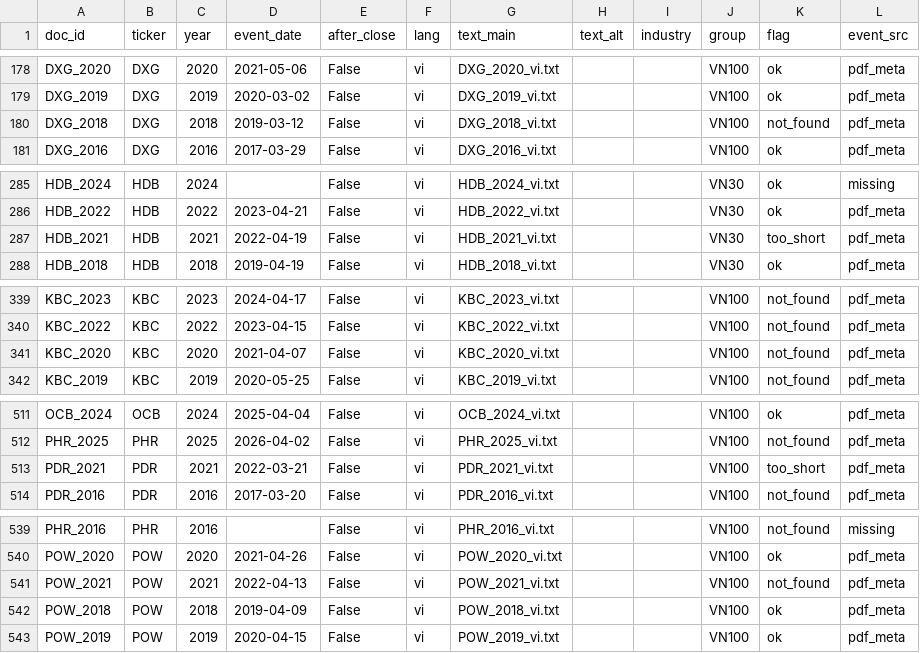
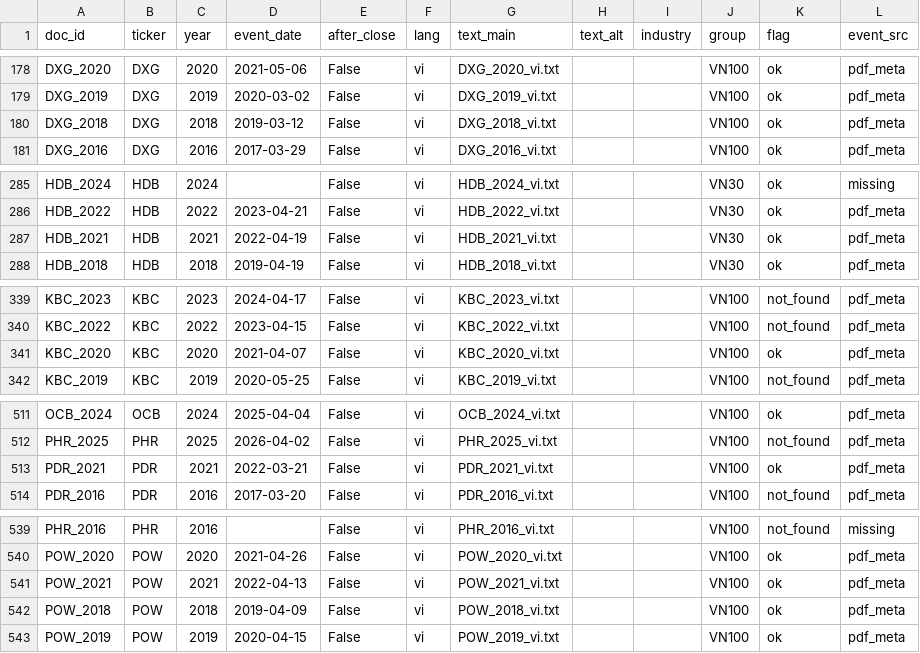
Before and after one commit to thienanpham160806-code/disclosure-tone-car, a CSV file: data/vn/processed/docs.csv, drawn as a sheet; only a part is shown, gaps mark what is left out; the diff covers the shown part only.

```diff
--- a/data/vn/processed/docs.csv
+++ b/data/vn/processed/docs.csv
@@ -179,3 +179,3 @@ DXG_2020,DXG,2020,2021-05-06,False,vi,DXG_2020_vi.txt,,,VN100,ok,pdf_meta
 DXG_2019,DXG,2019,2020-03-02,False,vi,DXG_2019_vi.txt,,,VN100,ok,pdf_meta
-DXG_2018,DXG,2018,2019-03-12,False,vi,DXG_2018_vi.txt,,,VN100,not_found,pdf_meta
+DXG_2018,DXG,2018,2019-03-12,False,vi,DXG_2018_vi.txt,,,VN100,ok,pdf_meta
 DXG_2016,DXG,2016,2017-03-29,False,vi,DXG_2016_vi.txt,,,VN100,ok,pdf_meta
@@ -286,3 +286,3 @@ HDB_2024,HDB,2024,,False,vi,HDB_2024_vi.txt,,,VN30,ok,missing
 HDB_2022,HDB,2022,2023-04-21,False,vi,HDB_2022_vi.txt,,,VN30,ok,pdf_meta
-HDB_2021,HDB,2021,2022-04-19,False,vi,HDB_2021_vi.txt,,,VN30,too_short,pdf_meta
+HDB_2021,HDB,2021,2022-04-19,False,vi,HDB_2021_vi.txt,,,VN30,ok,pdf_meta
 HDB_2018,HDB,2018,2019-04-19,False,vi,HDB_2018_vi.txt,,,VN30,ok,pdf_meta
@@ -340,3 +340,3 @@ KBC_2023,KBC,2023,2024-04-17,False,vi,KBC_2023_vi.txt,,,VN100,not_found,pdf_meta
 KBC_2022,KBC,2022,2023-04-15,False,vi,KBC_2022_vi.txt,,,VN100,not_found,pdf_meta
-KBC_2020,KBC,2020,2021-04-07,False,vi,KBC_2020_vi.txt,,,VN100,not_found,pdf_meta
+KBC_2020,KBC,2020,2021-04-07,False,vi,KBC_2020_vi.txt,,,VN100,ok,pdf_meta
 KBC_2019,KBC,2019,2020-05-25,False,vi,KBC_2019_vi.txt,,,VN100,not_found,pdf_meta
@@ -512,3 +512,3 @@ OCB_2024,OCB,2024,2025-04-04,False,vi,OCB_2024_vi.txt,,,VN100,ok,pdf_meta
 PHR_2025,PHR,2025,2026-04-02,False,vi,PHR_2025_vi.txt,,,VN100,not_found,pdf_meta
-PDR_2021,PDR,2021,2022-03-21,False,vi,PDR_2021_vi.txt,,,VN100,too_short,pdf_meta
+PDR_2021,PDR,2021,2022-03-21,False,vi,PDR_2021_vi.txt,,,VN100,ok,pdf_meta
 PDR_2016,PDR,2016,2017-03-20,False,vi,PDR_2016_vi.txt,,,VN100,not_found,pdf_meta
@@ -540,3 +540,3 @@ PHR_2016,PHR,2016,,False,vi,PHR_2016_vi.txt,,,VN100,not_found,missing
 POW_2020,POW,2020,2021-04-26,False,vi,POW_2020_vi.txt,,,VN100,ok,pdf_meta
-POW_2021,POW,2021,2022-04-13,False,vi,POW_2021_vi.txt,,,VN100,not_found,pdf_meta
+POW_2021,POW,2021,2022-04-13,False,vi,POW_2021_vi.txt,,,VN100,ok,pdf_meta
 POW_2018,POW,2018,2019-04-09,False,vi,POW_2018_vi.txt,,,VN100,ok,pdf_meta
```
Also changed, not shown: 10 added rows and 19 edited cells elsewhere in this file, data/vn/processed/bctn_meta.csv, data/vn/processed/letters_meta.csv, 25 other files.
